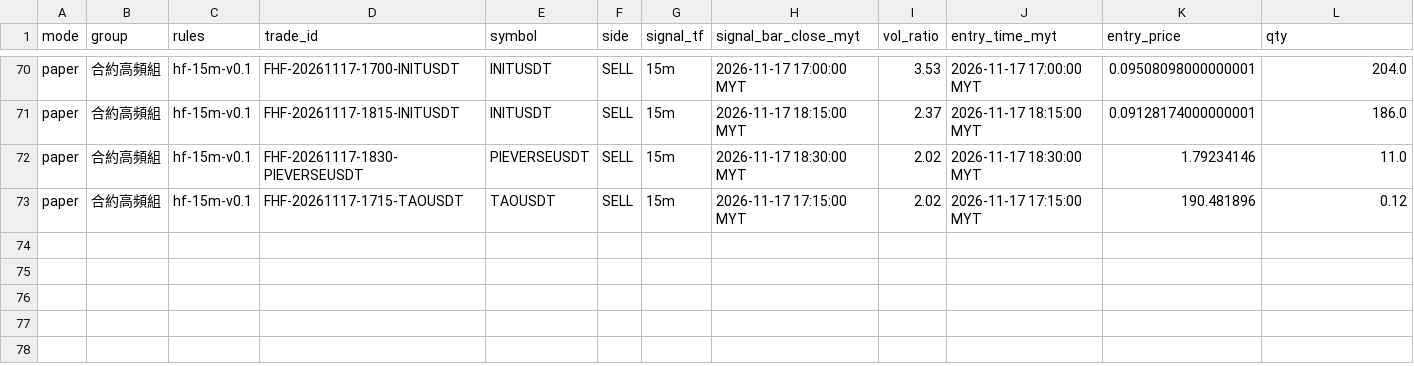
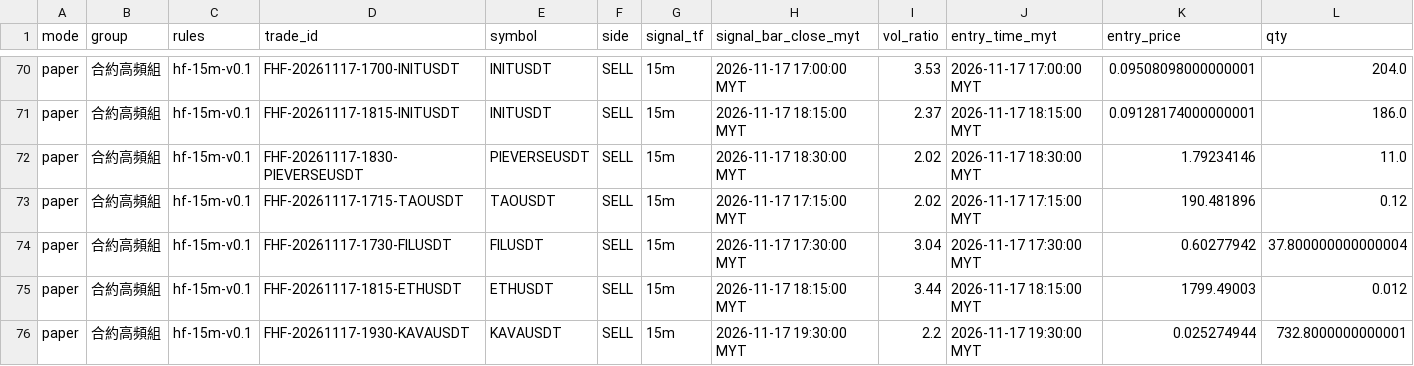
Before and after one commit to allenzeng060-lgtm/trade-dashboard, a CSV file: data/ledgers/trading-journal/futures_hf15m/trades.csv, drawn as a sheet; only a part is shown, gaps mark what is left out; rows hold the shown columns only; the diff names each change by its address in the sheet, - before the commit and + after, or states it on an @@ line.

```diff
--- a/data/ledgers/trading-journal/futures_hf15m/trades.csv
+++ b/data/ledgers/trading-journal/futures_hf15m/trades.csv
+row 74: paper | 合約高頻組 | hf-15m-v0.1 | FHF-20261117-1730-FILUSDT | FILUSDT | SELL | 15m | 2026-11-17 17:30:00 MYT | 3.04 | 2026-11-17 17:30:00 MYT | 0.60277942 | 37.800000000000004
+row 75: paper | 合約高頻組 | hf-15m-v0.1 | FHF-20261117-1815-ETHUSDT | ETHUSDT | SELL | 15m | 2026-11-17 18:15:00 MYT | 3.44 | 2026-11-17 18:15:00 MYT | 1799.49003 | 0.012
+row 76: paper | 合約高頻組 | hf-15m-v0.1 | FHF-20261117-1930-KAVAUSDT | KAVAUSDT | SELL | 15m | 2026-11-17 19:30:00 MYT | 2.2 | 2026-11-17 19:30:00 MYT | 0.025274944 | 732.8000000000001
```
Also changed, not shown: data/ledgers/trading-journal/futures/equity.csv, data/ledgers/trading-journal/futures_hf15m/equity.csv, 20 other files.
